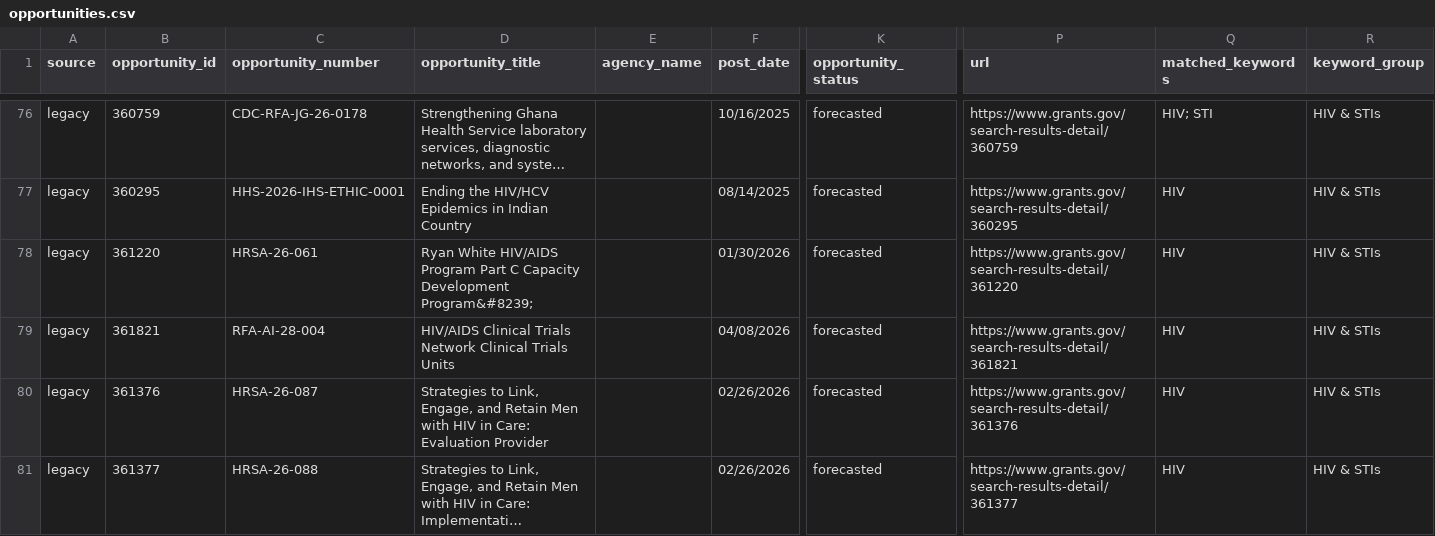
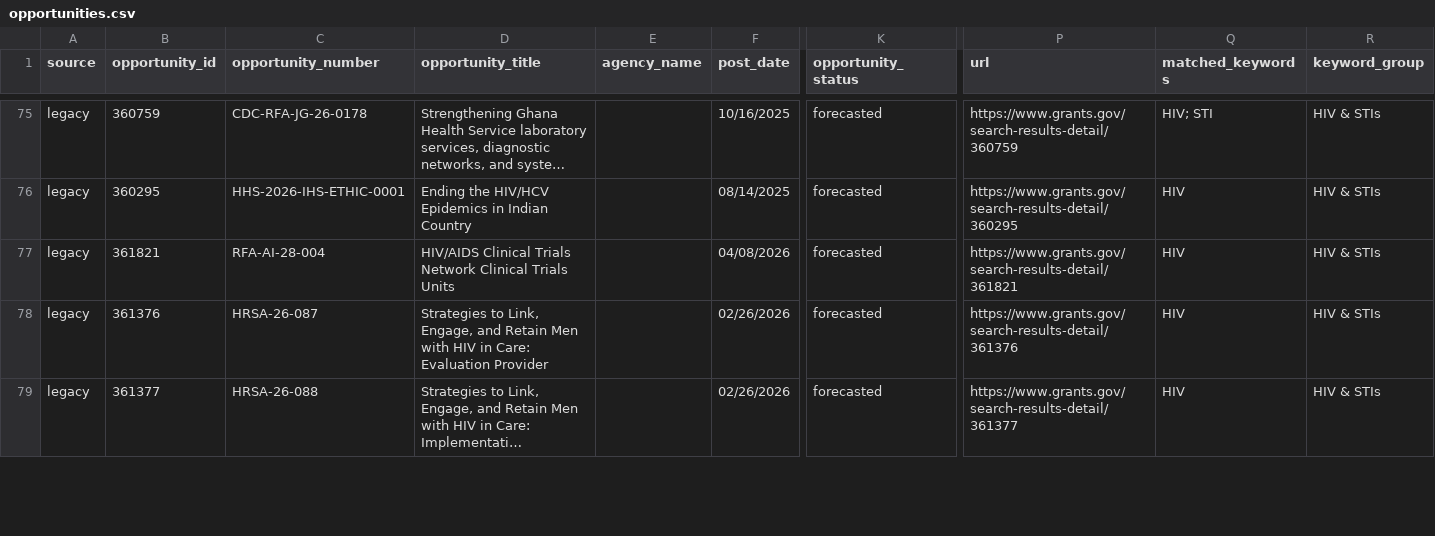
Before and after one commit to wf-id/grantscraper, a CSV file: docs/opportunities.csv, drawn as a sheet; only a part is shown, gaps mark what is left out; long unchanged cells end in …; removed rows and columns are numbered as before the commit, all else as after; rows hold the shown columns only; the diff covers the shown part only; the diff names each change by its address in the sheet, - before the commit and + after, or states it on an @@ line.

```diff
--- a/docs/opportunities.csv
+++ b/docs/opportunities.csv
-row 78: legacy | 361220 | HRSA-26-061 | Ryan White HIV/AIDS Program Part C Capacity Development Program&#8239; |  | 01/30/2026 | forecasted | https://www.grants.gov/search-results-detail/361220 | HIV | HIV & STIs
```
Also changed, not shown: 1 added row and 1 removed row elsewhere in this file, 1 other file.
